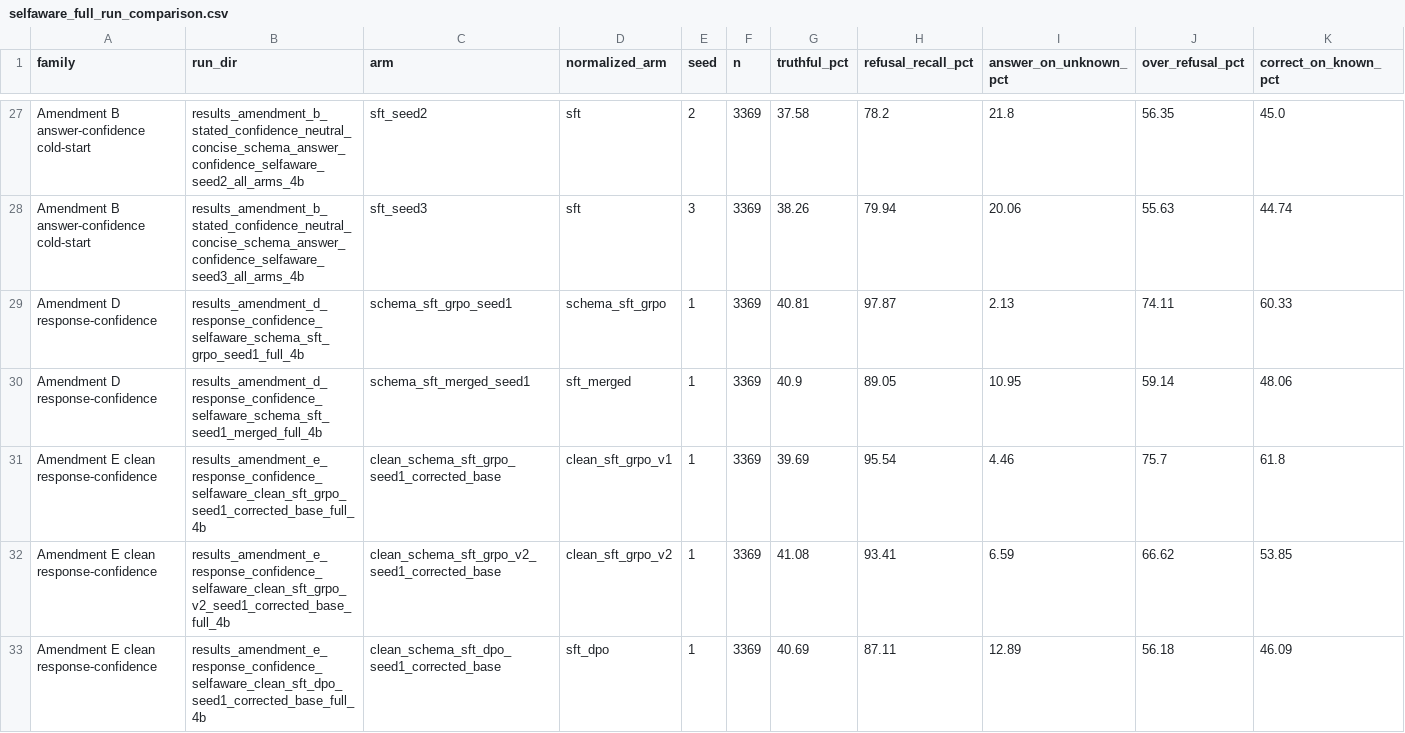
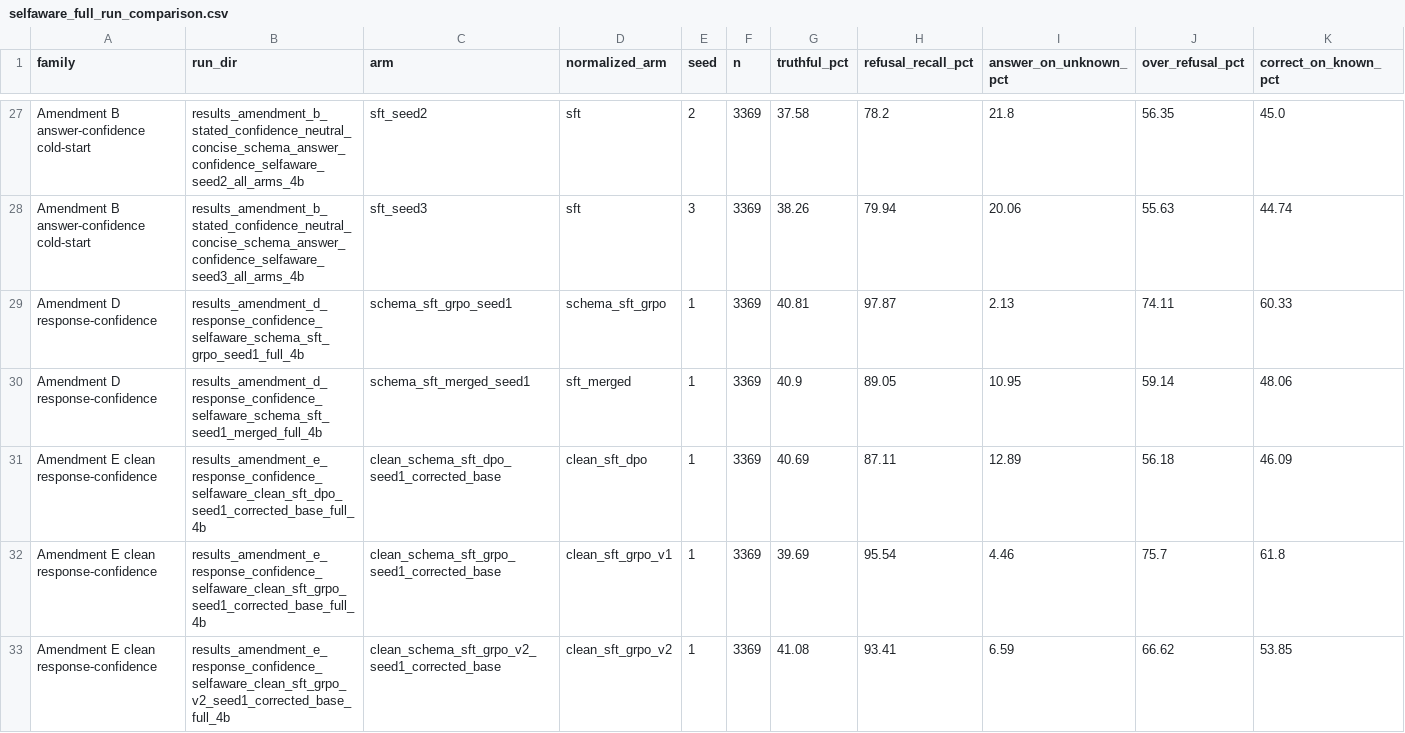
Before and after one commit to ProfSynapse/Epistemic-Humility-Research, a CSV file: experiment/phase1/eval/analysis/selfaware_full_run_comparison.csv, drawn as a sheet; only a part is shown, gaps mark what is left out; removed rows and columns are numbered as before the commit, all else as after; rows hold the shown columns only; the diff covers the shown part only; the diff names each change by its address in the sheet, - before the commit and + after, or states it on an @@ line.

Commit message:
Track Amendment F GRPO stacking progress

```diff
--- a/experiment/phase1/eval/analysis/selfaware_full_run_comparison.csv
+++ b/experiment/phase1/eval/analysis/selfaware_full_run_comparison.csv
+row 31: Amendment E clean response-confidence | results_amendment_e_response_confidence_selfaware_clean_sft_dpo_seed1_corrected_base_full_4b | clean_schema_sft_dpo_seed1_corrected_base | clean_sft_dpo | 1 | 3369 | 40.69 | 87.11 | 12.89 | 56.18 | 46.09
-row 33: Amendment E clean response-confidence | results_amendment_e_response_confidence_selfaware_clean_sft_dpo_seed1_corrected_base_full_4b | clean_schema_sft_dpo_seed1_corrected_base | sft_dpo | 1 | 3369 | 40.69 | 87.11 | 12.89 | 56.18 | 46.09
```
Also changed, not shown: 1 added row and 2 edited cells elsewhere in this file, experiment/phase1/eval/analysis/selfaware_full_run_comparison_grouped.csv, 6 other files.
